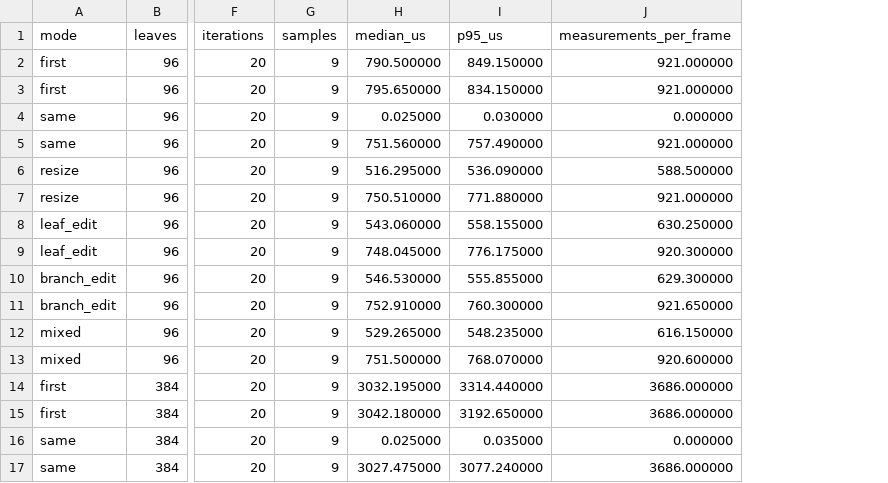
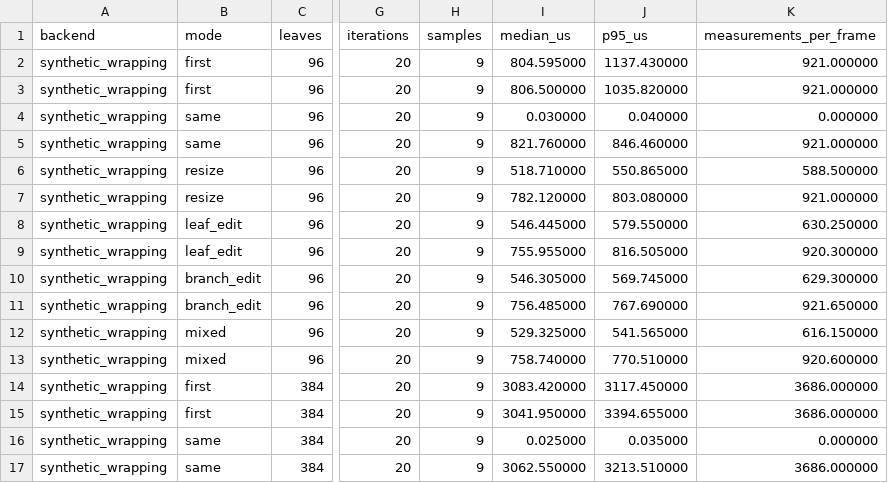
Before and after one commit to Hunlongyu/axisly, a CSV file: docs/benchmarks/css-retained-msvc-2026-09-30/allocations-summary.csv, drawn as a sheet; only a part is shown, gaps mark what is left out; addresses are those after the commit; the diff covers the shown part only; the diff names each change by its address in the sheet, - before the commit and + after, or states it on an @@ line.

```diff
--- a/docs/benchmarks/css-retained-msvc-2026-09-30/allocations-summary.csv
+++ b/docs/benchmarks/css-retained-msvc-2026-09-30/allocations-summary.csv
+column A (backend), rows 2-17: all synthetic_wrapping
-I2 (median_us): 790.500000
+I2 (median_us): 804.595000
-J2 (p95_us): 849.150000
+J2 (p95_us): 1137.430000
-I3 (median_us): 795.650000
+I3 (median_us): 806.500000
-J3 (p95_us): 834.150000
+J3 (p95_us): 1035.820000
-I4 (median_us): 0.025000
+I4 (median_us): 0.030000
-J4 (p95_us): 0.030000
+J4 (p95_us): 0.040000
-I5 (median_us): 751.560000
+I5 (median_us): 821.760000
-J5 (p95_us): 757.490000
+J5 (p95_us): 846.460000
-I6 (median_us): 516.295000
+I6 (median_us): 518.710000
-J6 (p95_us): 536.090000
+J6 (p95_us): 550.865000
-I7 (median_us): 750.510000
+I7 (median_us): 782.120000
-J7 (p95_us): 771.880000
+J7 (p95_us): 803.080000
-I8 (median_us): 543.060000
+I8 (median_us): 546.445000
-J8 (p95_us): 558.155000
+J8 (p95_us): 579.550000
-I9 (median_us): 748.045000
+I9 (median_us): 755.955000
-J9 (p95_us): 776.175000
+J9 (p95_us): 816.505000
-I10 (median_us): 546.530000
+I10 (median_us): 546.305000
-J10 (p95_us): 555.855000
+J10 (p95_us): 569.745000
-I11 (median_us): 752.910000
+I11 (median_us): 756.485000
-J11 (p95_us): 760.300000
+J11 (p95_us): 767.690000
-I12 (median_us): 529.265000
+I12 (median_us): 529.325000
-J12 (p95_us): 548.235000
+J12 (p95_us): 541.565000
-I13 (median_us): 751.500000
+I13 (median_us): 758.740000
-J13 (p95_us): 768.070000
+J13 (p95_us): 770.510000
-I14 (median_us): 3032.195000
+I14 (median_us): 3083.420000
-J14 (p95_us): 3314.440000
+J14 (p95_us): 3117.450000
-I15 (median_us): 3042.180000
+I15 (median_us): 3041.950000
-J15 (p95_us): 3192.650000
+J15 (p95_us): 3394.655000
-I17 (median_us): 3027.475000
+I17 (median_us): 3062.550000
-J17 (p95_us): 3077.240000
+J17 (p95_us): 3213.510000
```
Also changed, not shown: 16 edited cells elsewhere in this file, docs/benchmarks/css-retained-msvc-2026-09-30/allocations-raw.csv, docs/benchmarks/css-retained-msvc-2026-09-30/timing-raw.csv, 12 other files.
